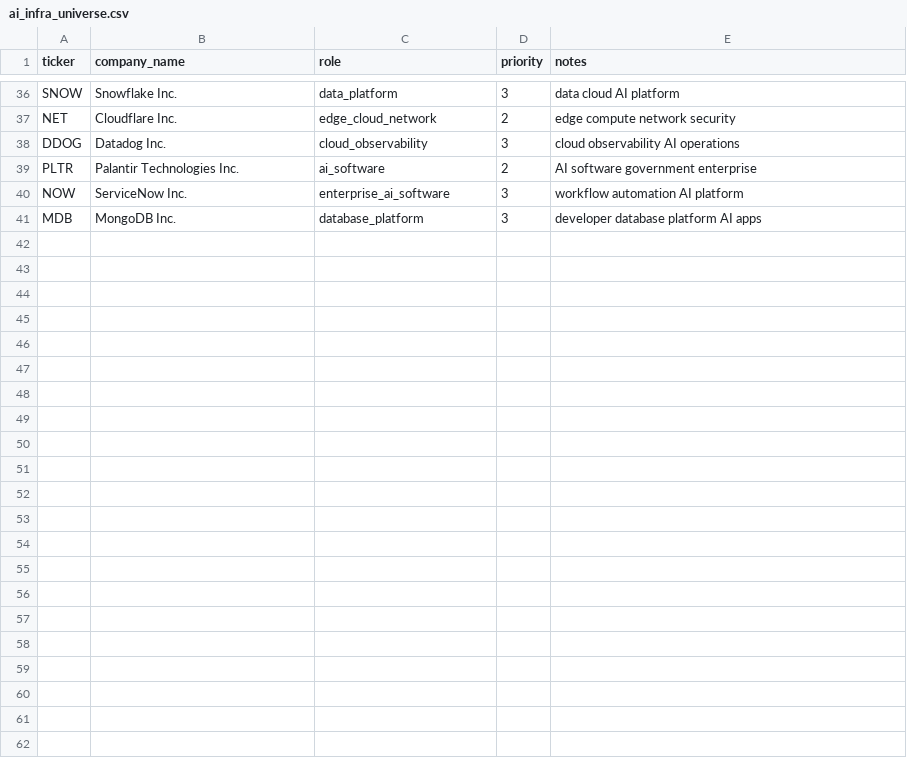
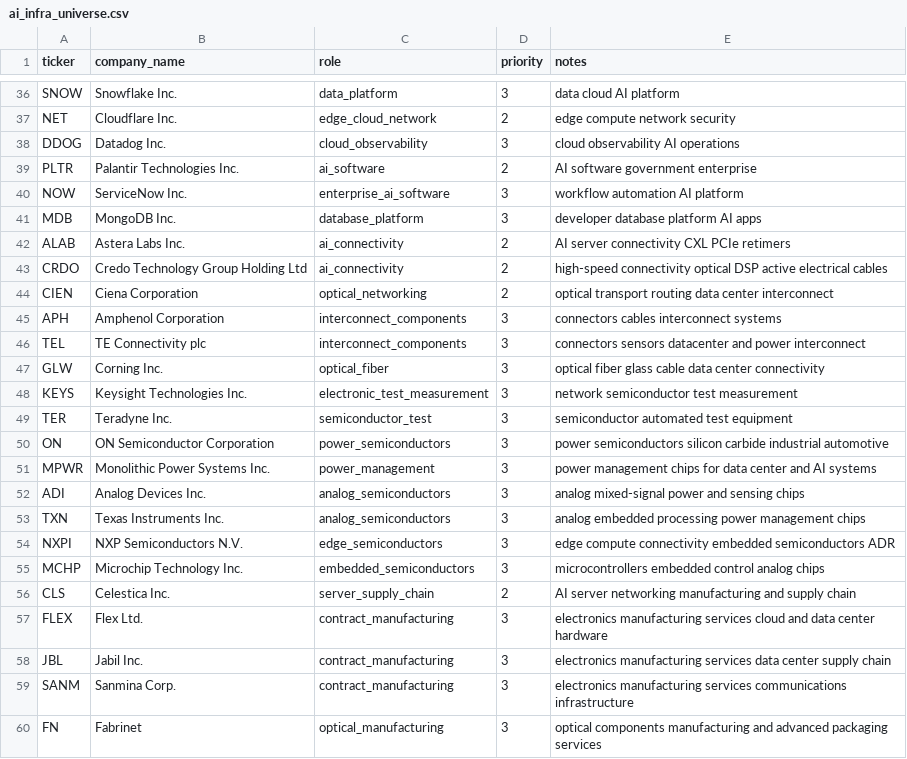
Before and after one commit to FrederickPi1969/ValueChain, a CSV file: data/universe/ai_infra_universe.csv, drawn as a sheet; only a part is shown, gaps mark what is left out; the diff covers the shown part only; the diff names each change by its address in the sheet, - before the commit and + after, or states it on an @@ line.

Commit message:
Expand AI infrastructure company universe

```diff
--- a/data/universe/ai_infra_universe.csv
+++ b/data/universe/ai_infra_universe.csv
+row 42: ALAB | Astera Labs Inc. | ai_connectivity | 2 | AI server connectivity CXL PCIe retimers
+row 43: CRDO | Credo Technology Group Holding Ltd | ai_connectivity | 2 | high-speed connectivity optical DSP active electrical cables
+row 44: CIEN | Ciena Corporation | optical_networking | 2 | optical transport routing data center interconnect
+row 45: APH | Amphenol Corporation | interconnect_components | 3 | connectors cables interconnect systems
+row 46: TEL | TE Connectivity plc | interconnect_components | 3 | connectors sensors datacenter and power interconnect
+row 47: GLW | Corning Inc. | optical_fiber | 3 | optical fiber glass cable data center connectivity
+row 48: KEYS | Keysight Technologies Inc. | electronic_test_measurement | 3 | network semiconductor test measurement
+row 49: TER | Teradyne Inc. | semiconductor_test | 3 | semiconductor automated test equipment
+row 50: ON | ON Semiconductor Corporation | power_semiconductors | 3 | power semiconductors silicon carbide industrial automotive
+row 51: MPWR | Monolithic Power Systems Inc. | power_management | 3 | power management chips for data center and AI systems
+row 52: ADI | Analog Devices Inc. | analog_semiconductors | 3 | analog mixed-signal power and sensing chips
+row 53: TXN | Texas Instruments Inc. | analog_semiconductors | 3 | analog embedded processing power management chips
+row 54: NXPI | NXP Semiconductors N.V. | edge_semiconductors | 3 | edge compute connectivity embedded semiconductors ADR
+row 55: MCHP | Microchip Technology Inc. | embedded_semiconductors | 3 | microcontrollers embedded control analog chips
+row 56: CLS | Celestica Inc. | server_supply_chain | 2 | AI server networking manufacturing and supply chain
+row 57: FLEX | Flex Ltd. | contract_manufacturing | 3 | electronics manufacturing services cloud and data center hardware
+row 58: JBL | Jabil Inc. | contract_manufacturing | 3 | electronics manufacturing services data center supply chain
+row 59: SANM | Sanmina Corp. | contract_manufacturing | 3 | electronics manufacturing services communications infrastructure
+row 60: FN | Fabrinet | optical_manufacturing | 3 | optical components manufacturing and advanced packaging services
```
Also changed, not shown: 20 added rows elsewhere in this file, 1 other file.
